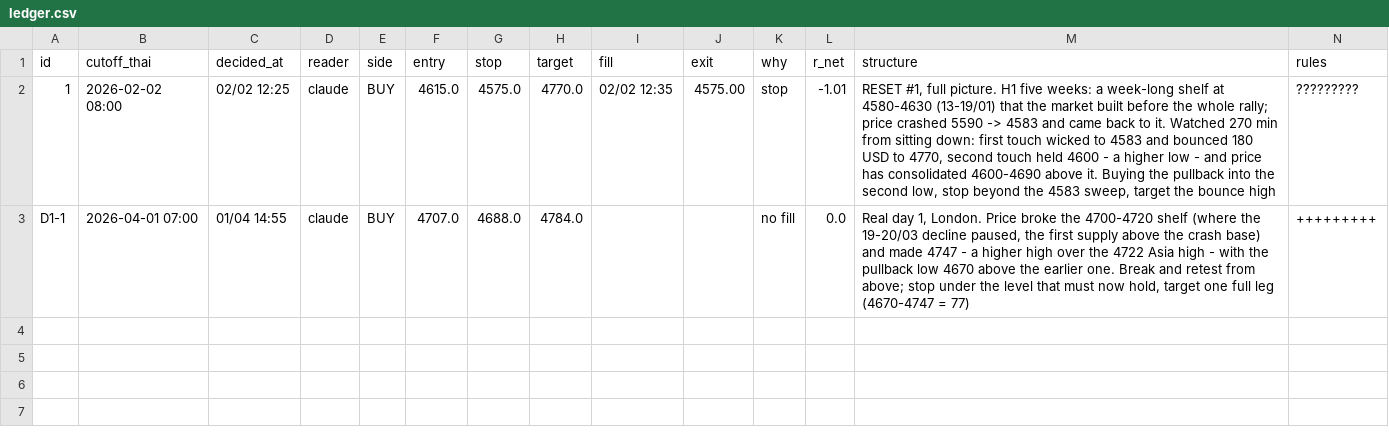
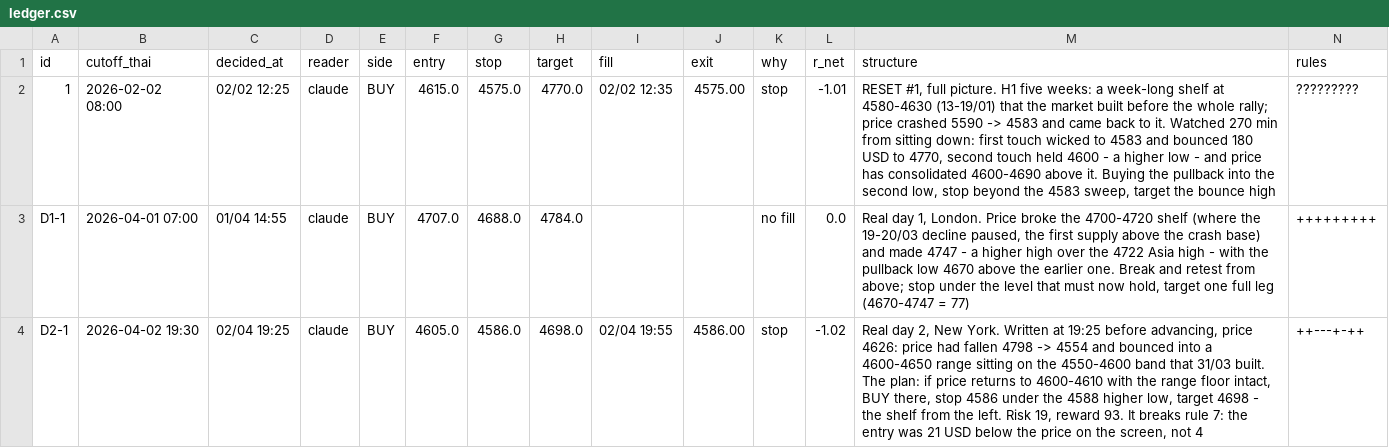
Before and after one commit to aomkuma/taa, a CSV file: eye/ledger.csv, drawn as a sheet; only a part is shown; rows hold the shown columns only; the diff names each change by its address in the sheet, - before the commit and + after, or states it on an @@ line.

```diff
--- a/eye/ledger.csv
+++ b/eye/ledger.csv
+row 4: D2-1 | 2026-04-02 19:30 | 02/04 19:25 | claude | BUY | 4605.0 | 4586.0 | 4698.0 | 02/04 19:55 | 4586.00 | stop | -1.02 | Real day 2, New York. Written at 19:25 before advancing, price 4626: price had fallen 4798 -> 4554 and bounced into a 4600-4650 range sitting on the 4550-4600 band that 31/03 built. The plan: if price returns to 4600-4610 with the range floor intact, BUY there, stop 4586 under the 4588 higher low, target 4698 - the shelf from the left. Risk 19, reward 93. It breaks rule 7: the entry was 21 USD below the price on the screen, not 4 | ++---+-++
```
Also changed, not shown: eye/sessions.csv, 3 other files.
